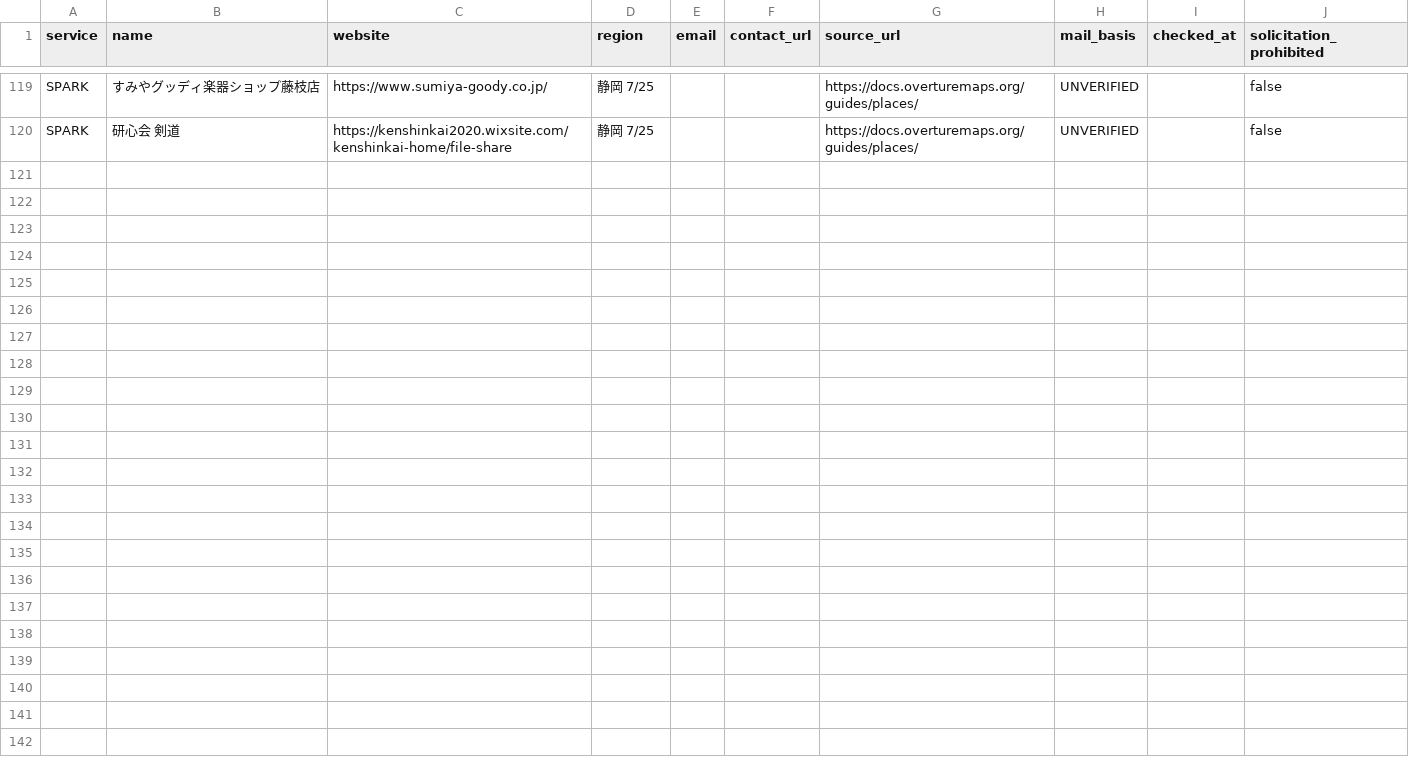
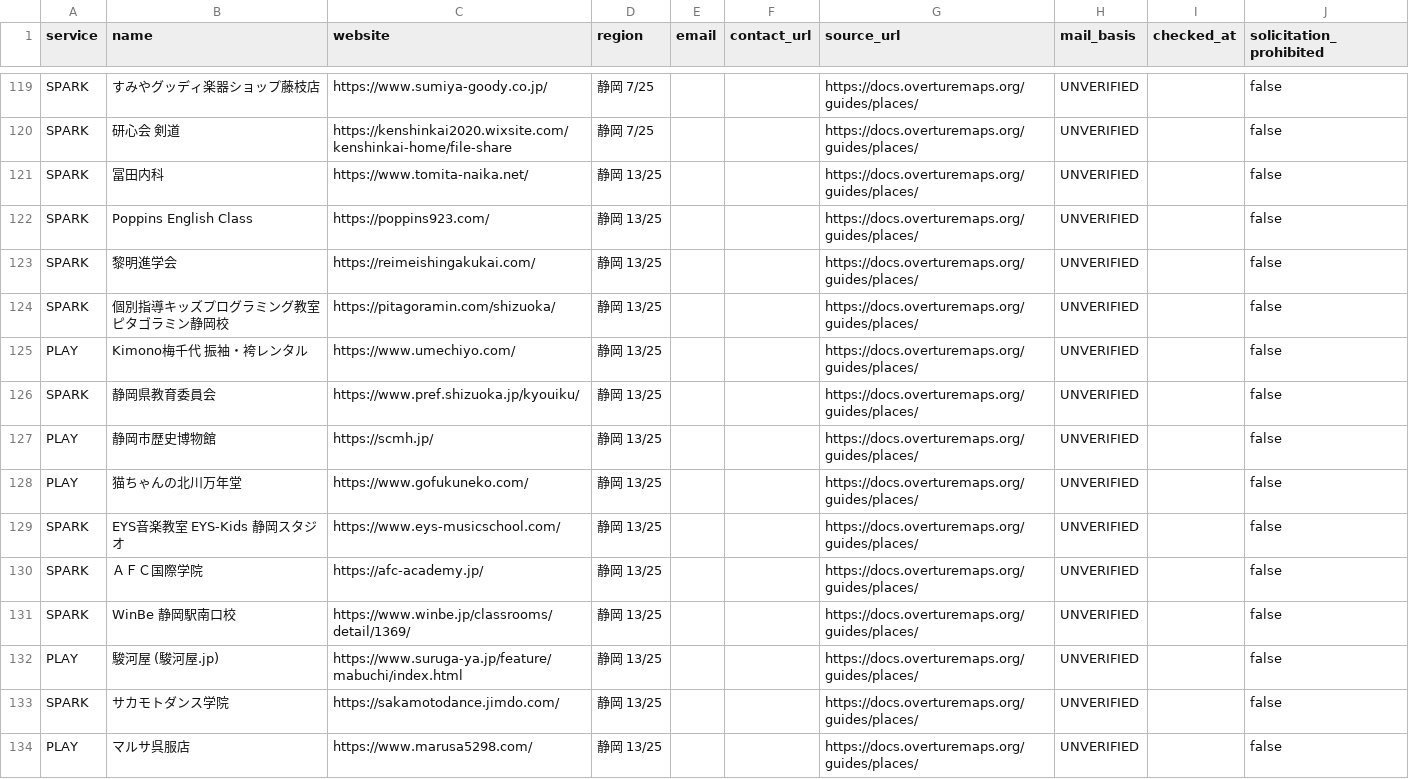
Before and after one commit to kosuke-saito0807/mate, a CSV file: data/mate_overture_recent.csv, drawn as a sheet; only a part is shown, gaps mark what is left out; the diff covers the shown part only; the diff names each change by its address in the sheet, - before the commit and + after, or states it on an @@ line.

```diff
--- a/data/mate_overture_recent.csv
+++ b/data/mate_overture_recent.csv
+row 121: SPARK | 冨田内科 | https://www.tomita-naika.net/ | 静岡 13/25 |  |  | https://docs.overturemaps.org/guides/places/ | UNVERIFIED |  | false
+row 122: SPARK | Poppins English Class | https://poppins923.com/ | 静岡 13/25 |  |  | https://docs.overturemaps.org/guides/places/ | UNVERIFIED |  | false
+row 123: SPARK | 黎明進学会 | https://reimeishingakukai.com/ | 静岡 13/25 |  |  | https://docs.overturemaps.org/guides/places/ | UNVERIFIED |  | false
+row 124: SPARK | 個別指導キッズプログラミング教室ピタゴラミン静岡校 | https://pitagoramin.com/shizuoka/ | 静岡 13/25 |  |  | https://docs.overturemaps.org/guides/places/ | UNVERIFIED |  | false
+row 125: PLAY | Kimono梅千代 振袖・袴レンタル | https://www.umechiyo.com/ | 静岡 13/25 |  |  | https://docs.overturemaps.org/guides/places/ | UNVERIFIED |  | false
+row 126: SPARK | 静岡県教育委員会 | https://www.pref.shizuoka.jp/kyouiku/ | 静岡 13/25 |  |  | https://docs.overturemaps.org/guides/places/ | UNVERIFIED |  | false
+row 127: PLAY | 静岡市歴史博物館 | https://scmh.jp/ | 静岡 13/25 |  |  | https://docs.overturemaps.org/guides/places/ | UNVERIFIED |  | false
+row 128: PLAY | 猫ちゃんの北川万年堂 | https://www.gofukuneko.com/ | 静岡 13/25 |  |  | https://docs.overturemaps.org/guides/places/ | UNVERIFIED |  | false
+row 129: SPARK | EYS音楽教室 EYS-Kids 静岡スタジオ | https://www.eys-musicschool.com/ | 静岡 13/25 |  |  | https://docs.overturemaps.org/guides/places/ | UNVERIFIED |  | false
+row 130: SPARK | ＡＦＣ国際学院 | https://afc-academy.jp/ | 静岡 13/25 |  |  | https://docs.overturemaps.org/guides/places/ | UNVERIFIED |  | false
+row 131: SPARK | WinBe 静岡駅南口校 | https://www.winbe.jp/classrooms/detail/1369/ | 静岡 13/25 |  |  | https://docs.overturemaps.org/guides/places/ | UNVERIFIED |  | false
+row 132: PLAY | 駿河屋 (駿河屋.jp) | https://www.suruga-ya.jp/feature/mabuchi/index.html | 静岡 13/25 |  |  | https://docs.overturemaps.org/guides/places/ | UNVERIFIED |  | false
+row 133: SPARK | サカモトダンス学院 | https://sakamotodance.jimdo.com/ | 静岡 13/25 |  |  | https://docs.overturemaps.org/guides/places/ | UNVERIFIED |  | false
+row 134: PLAY | マルサ呉服店 | https://www.marusa5298.com/ | 静岡 13/25 |  |  | https://docs.overturemaps.org/guides/places/ | UNVERIFIED |  | false
```
Also changed, not shown: 13 added rows elsewhere in this file, data/mate_overture_discovery.csv.
